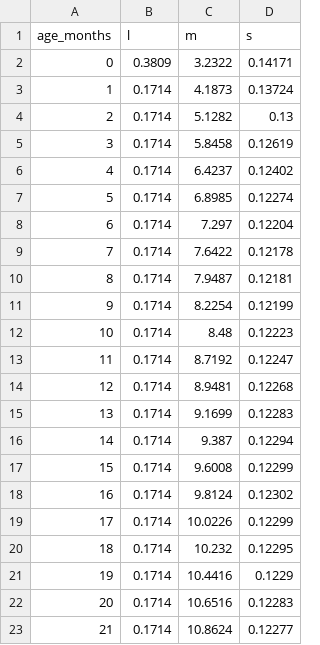
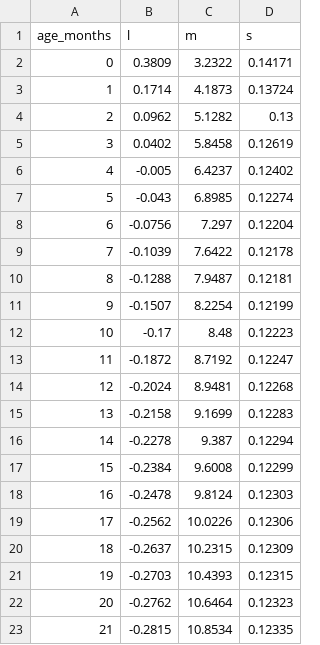
Before and after one commit to scared000/bns_adopting-child, a CSV file: database/seeders/who-data/wfa-girls.csv, drawn as a sheet; only a part is shown; the diff covers the shown part only.

```diff
--- a/database/seeders/who-data/wfa-girls.csv
+++ b/database/seeders/who-data/wfa-girls.csv
@@ -3,21 +3,21 @@ age_months,l,m,s
 1,0.1714,4.1873,0.13724
-2,0.1714,5.1282,0.13
-3,0.1714,5.8458,0.12619
-4,0.1714,6.4237,0.12402
-5,0.1714,6.8985,0.12274
-6,0.1714,7.297,0.12204
-7,0.1714,7.6422,0.12178
-8,0.1714,7.9487,0.12181
-9,0.1714,8.2254,0.12199
-10,0.1714,8.48,0.12223
-11,0.1714,8.7192,0.12247
-12,0.1714,8.9481,0.12268
-13,0.1714,9.1699,0.12283
-14,0.1714,9.387,0.12294
-15,0.1714,9.6008,0.12299
-16,0.1714,9.8124,0.12302
-17,0.1714,10.0226,0.12299
-18,0.1714,10.232,0.12295
-19,0.1714,10.4416,0.1229
-20,0.1714,10.6516,0.12283
-21,0.1714,10.8624,0.12277
+2,0.0962,5.1282,0.13
+3,0.0402,5.8458,0.12619
+4,-0.005,6.4237,0.12402
+5,-0.043,6.8985,0.12274
+6,-0.0756,7.297,0.12204
+7,-0.1039,7.6422,0.12178
+8,-0.1288,7.9487,0.12181
+9,-0.1507,8.2254,0.12199
+10,-0.17,8.48,0.12223
+11,-0.1872,8.7192,0.12247
+12,-0.2024,8.9481,0.12268
+13,-0.2158,9.1699,0.12283
+14,-0.2278,9.387,0.12294
+15,-0.2384,9.6008,0.12299
+16,-0.2478,9.8124,0.12303
+17,-0.2562,10.0226,0.12306
+18,-0.2637,10.2315,0.12309
+19,-0.2703,10.4393,0.12315
+20,-0.2762,10.6464,0.12323
+21,-0.2815,10.8534,0.12335
```
Also changed, not shown: 117 edited cells elsewhere in this file, database/seeders/who-data/bfa-boys.csv, database/seeders/who-data/hfa-boys.csv, 11 other files.
